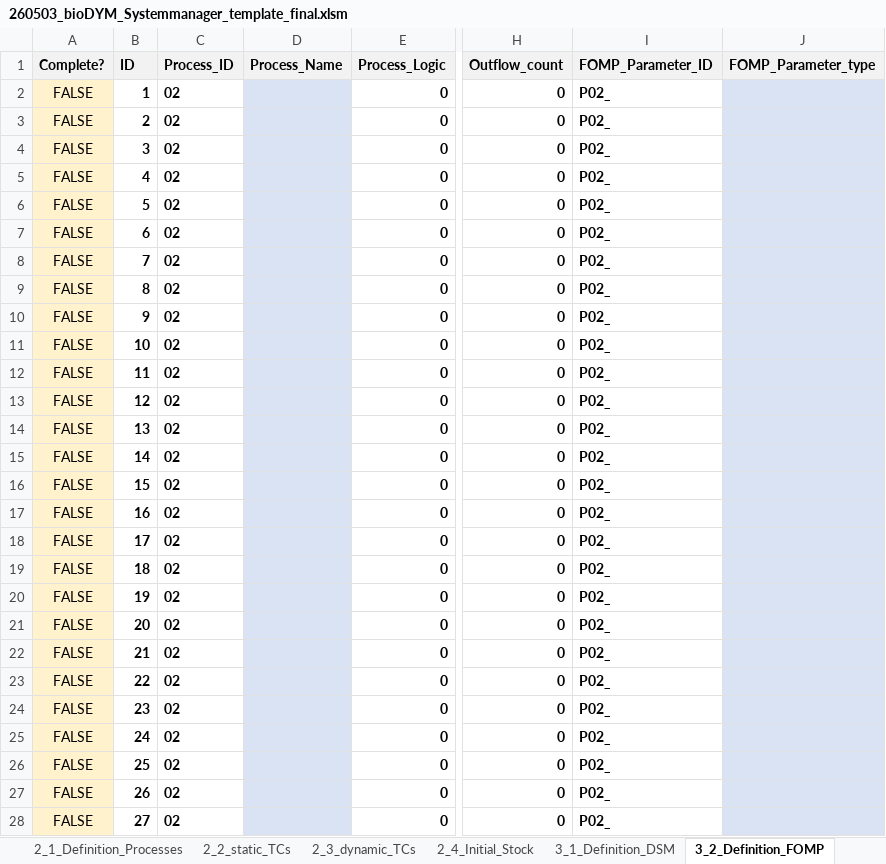
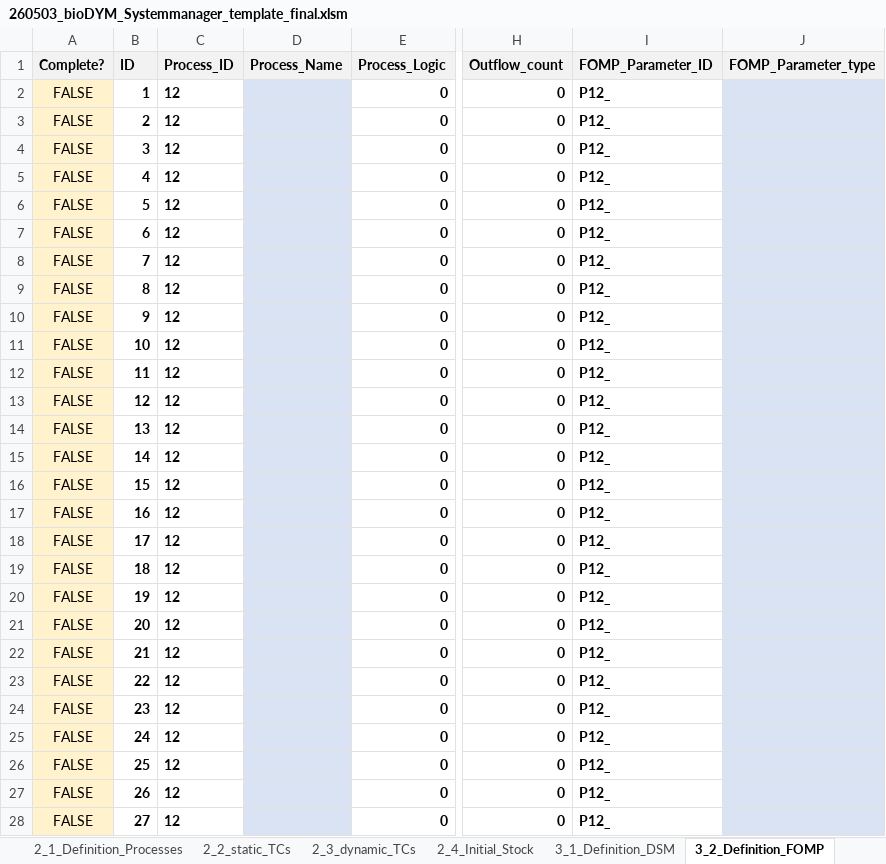
Before and after one commit to JScholz-tech/Biodym_JS, an Excel workbook: 01_data/01_input/template/260503_bioDYM_Systemmanager_template_final.xlsm, sheet 3_2_Definition_FOMP, drawn as a sheet; only a part is shown, gaps mark what is left out; values as stored, in another font and other column widths than the file's, no borders; table styles not drawn; the diff covers the shown part only; the diff names each change by its address in the sheet, - before the commit and + after, or states it on an @@ line.

```diff
--- a/01_data/01_input/template/260503_bioDYM_Systemmanager_template_final.xlsm (sheet 3_2_Definition_FOMP)
+++ b/01_data/01_input/template/260503_bioDYM_Systemmanager_template_final.xlsm (sheet 3_2_Definition_FOMP)
-C2:C28 (Process_ID): 02
+C2:C28 (Process_ID): 12
-I2:I28 (FOMP_Parameter_ID): P02_
+I2:I28 (FOMP_Parameter_ID): P12_
```
Also changed, not shown: 138 edited cells elsewhere in this sheet, sheet 1_1_Definition_Flows, sheet 2_2_static_TCs, sheet 2_1_Definition_Processes, sheet 1_2_Data_Flows, sheet 0_Configuration, hidden cells.
